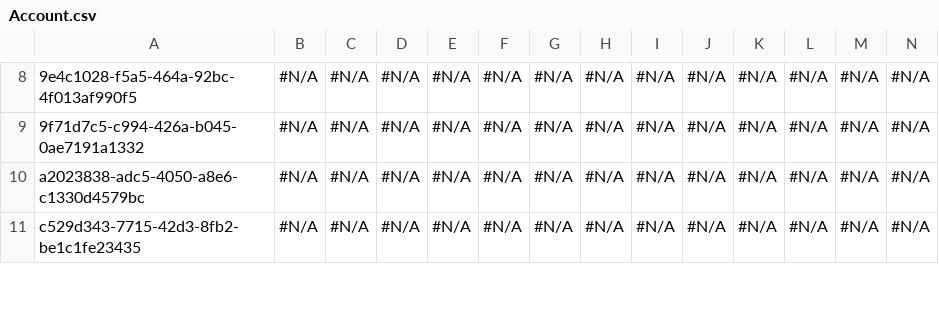
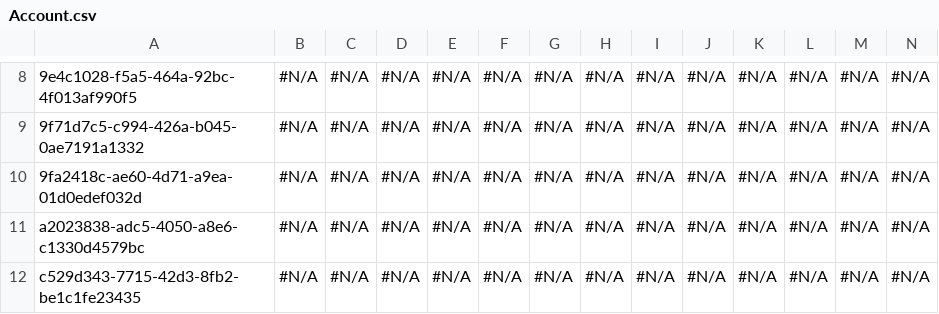
Before and after one commit to prodlytestuser/qa8-rep1, a CSV file: Account.csv, drawn as a sheet; only a part is shown, gaps mark what is left out; rows hold the shown columns only; the diff names each change by its address in the sheet, - before the commit and + after, or states it on an @@ line.

Commit message:
Saved changes from the managed instance to the repository branch

```diff
--- a/Account.csv
+++ b/Account.csv
+row 10: 9fa2418c-ae60-4d71-a9ea-01d0edef032d | #N/A | #N/A | #N/A | #N/A | #N/A | #N/A | #N/A | #N/A | #N/A | #N/A | #N/A | #N/A | #N/A
```
